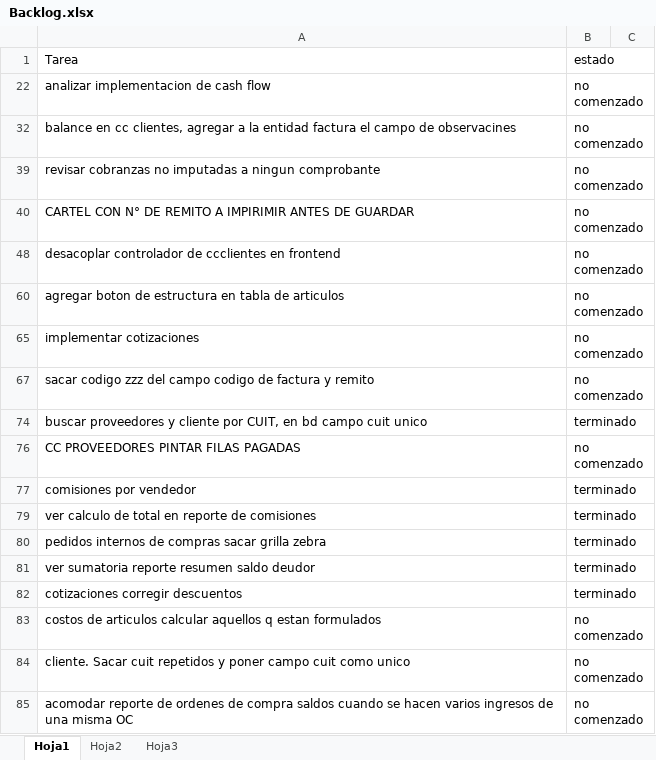
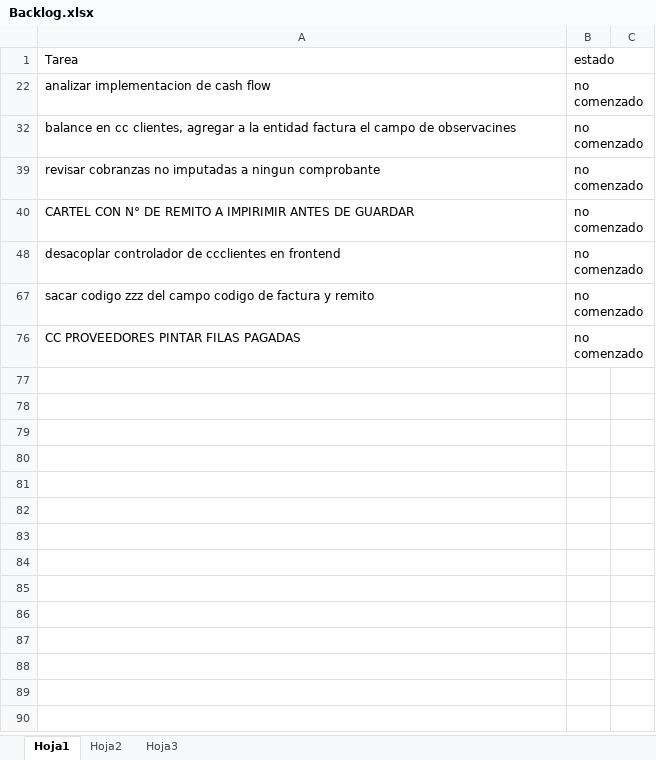
Before and after one commit to laureano23/bpApp, an Excel workbook: Backlog.xlsx, sheet Hoja1, drawn as a sheet; values as stored, in another font and other column widths than the file's, no borders; conditional formats not drawn; the diff names each change by its address in the sheet, - before the commit and + after, or states it on an @@ line.

```diff
--- a/Backlog.xlsx (sheet Hoja1)
+++ b/Backlog.xlsx (sheet Hoja1)
-row 60: agregar boton de estructura en tabla de articulos | no comenzado
-row 65: implementar cotizaciones | no comenzado
@@ row 74 hidden: buscar proveedores y cliente por CUIT, en bd campo cuit unico | terminado @@
@@ row 77 hidden: comisiones por vendedor | terminado @@
@@ row 79 hidden: ver calculo de total en reporte de comisiones | terminado @@
@@ row 80 hidden: pedidos internos de compras sacar grilla zebra | terminado @@
@@ row 81 hidden: ver sumatoria reporte resumen saldo deudor | terminado @@
@@ row 82 hidden: cotizaciones corregir descuentos | terminado @@
-row 83: costos de articulos calcular aquellos q estan formulados | no comenzado
-row 84: cliente. Sacar cuit repetidos y poner campo cuit como unico | no comenzado
-row 85: acomodar reporte de ordenes de compra saldos cuando se hacen varios ingresos de una misma OC | no comenzado
```
Also changed, not shown: hidden cells, 10 other files.
